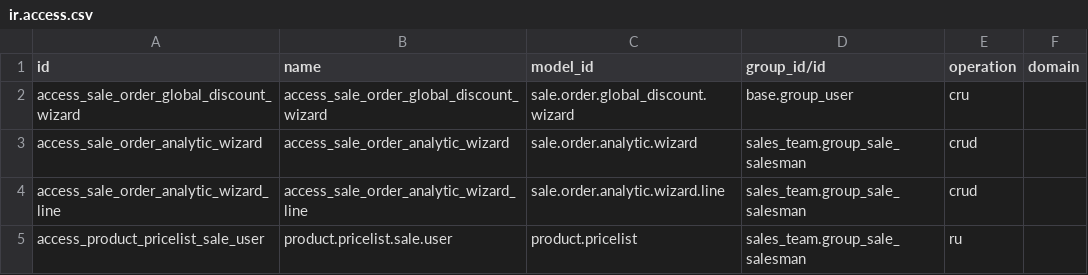
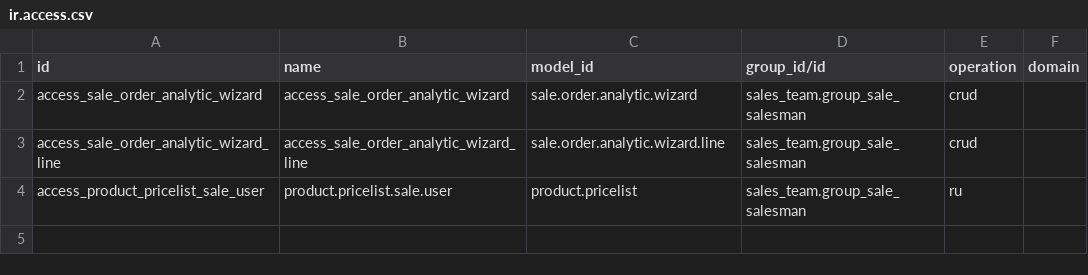
Before and after one commit to ingadhoc/sale, a CSV file: sale_ux/security/ir.access.csv, drawn as a sheet; the diff names each change by its address in the sheet, - before the commit and + after, or states it on an @@ line.

Commit message:
[MIG] sale_ux: adapt to Odoo 20.0
- Remove what Odoo 20 already brings natively: the "Confirm sale order" list
  action, the preview override, the "update prices automatically" setting and
  its onchange, the fiscal position onchange, the hiding of
  sale.menu_sale_invoicing (no longer exists), the duplicated Reporting menu,
  the sale.order.global_discount.wizard, the dead _create_invoice override of
  sale.advance.payment.inv and the categ_id field of the sale order line.
- Keep the "Update Prices" button (PO decision): action_update_prices is
  reimplemented over _recompute_prices() and the button is visible to everybody.
- Product image on the quotation report: use the native company setting
  display_product_images_on_so and keep only the size selector. Remove
  image_sale_order, the WEBP to JPG conversion and the background recompute,
  so base_bg is no longer a dependency.
- Portal: the delivery date goes in the header data line and the payment term
  name in div#payment_terms (tbody#sale_info_table and the payment term
  section no longer exist).
- Product form: the "Prices" list is anchored on fixed_pricelist_rule_ids.
- Adapt signatures: _create_invoices(final, grouped),
  _prepare_analytic_account_data(prefix, plan_id),
  _get_product_catalog_lines_data(parent_record, **kwargs),
  _get_tax_included_unit_price_from_price(document_tax_mode),
  _get_applicable_rules_domain(date=).
- ir.config_parameter: get_param/set_param no longer exist, use
  get_bool/get_int/get_str and set_bool.
- JS: import SaleOrderLineProductField from its new path and take the options
  object of _openProductConfigurator.
- Tests: port get_param/set_param, drop the ones of removed features and add
  tests for forced invoicing and lines without product.
- README: drop the removed features.

Change note:
En Odoo 20 el módulo deja de duplicar lo que ya trae: confirmar varias
órdenes, vista previa, recálculo automático de precios e impuestos, el
descuento global y el menú de facturación. Se mantiene el botón "Actualizar
precios" (decisión del PO), el estado de facturación forzada y el resto de los
controles de ventas. La imagen del producto en el presupuesto usa el ajuste
nativo y acá solo se elige su tamaño. La fecha de entrega del portal pasa al
encabezado.

Part-of: ingadhoc/sale#1914
Signed-off-by: Franco Leyes <lef@adhoc.com.ar>

```diff
--- a/sale_ux/security/ir.access.csv
+++ b/sale_ux/security/ir.access.csv
-row 2: access_sale_order_global_discount_wizard | access_sale_order_global_discount_wizard | sale.order.global_discount.wizard | base.group_user | cru
```
Also changed, not shown: 28 other files.
